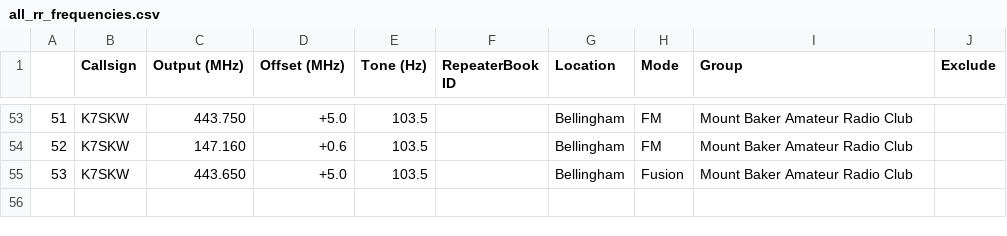
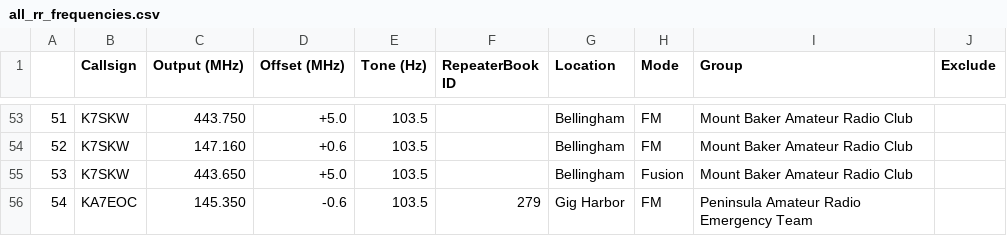
Before and after one commit to QCaudron/repeater_roundabout, a CSV file: assets/programming_files/all_rr_frequencies.csv, drawn as a sheet; only a part is shown, gaps mark what is left out; the diff names each change by its address in the sheet, - before the commit and + after, or states it on an @@ line.

```diff
--- a/assets/programming_files/all_rr_frequencies.csv
+++ b/assets/programming_files/all_rr_frequencies.csv
+row 56: 54 | KA7EOC | 145.350 | -0.6 | 103.5 | 279 | Gig Harbor | FM | Peninsula Amateur Radio Emergency Team
```
Also changed, not shown: assets/programming_files/d878-scanlist.csv, assets/programming_files/d878.csv, 9 other files.
